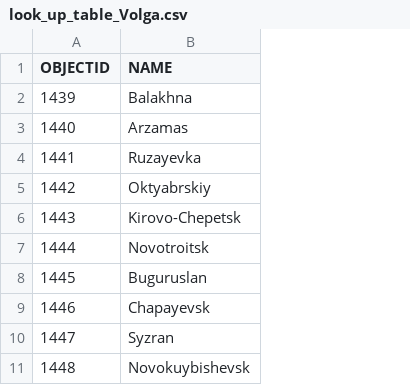
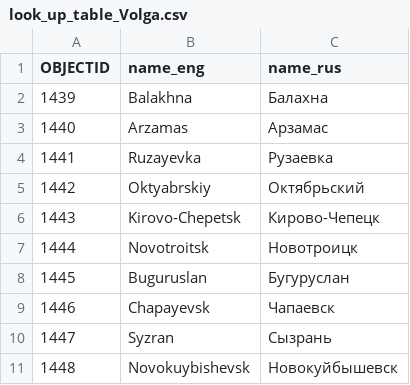
Before and after one commit to yasevplaton/cargo-flows-backend, a CSV file: data/look_up_table_Volga.csv, drawn as a sheet; only a part is shown; the diff names each change by its address in the sheet, - before the commit and + after, or states it on an @@ line.

```diff
--- a/data/look_up_table_Volga.csv
+++ b/data/look_up_table_Volga.csv
+column C (name_rus), rows 2-11: Балахна | Арзамас | Рузаевка | Октябрьский | Кирово-Чепецк | Новотроицк | Бугуруслан | Чапаевск | Сызрань | Новокуйбышевск
-B1: NAME
+B1: name_eng
```
Also changed, not shown: 10 other files.
